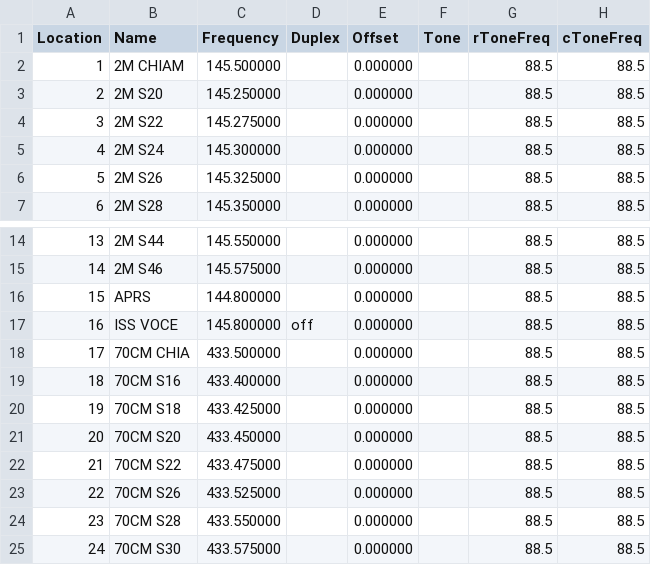
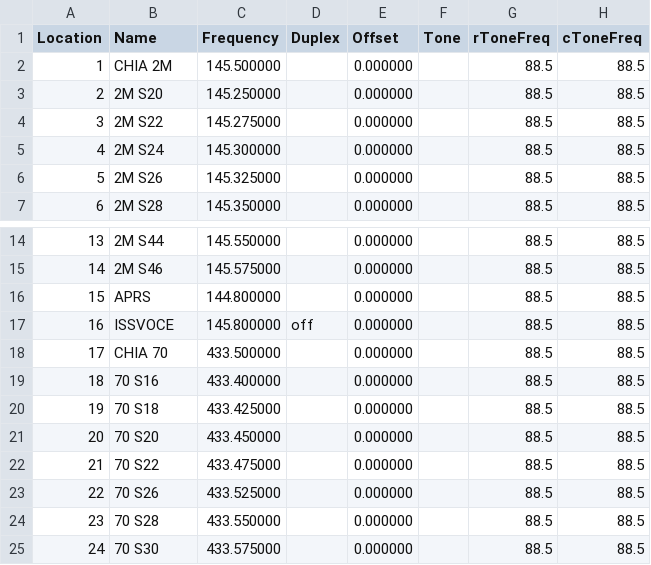
Before and after one commit to sacchetti84-dev/chirp-plus, a CSV file: chirp/stock_configs/IT Chiamata e simplex radioamatori.csv, drawn as a sheet; only a part is shown, gaps mark what is left out; the diff names each change by its address in the sheet, - before the commit and + after, or states it on an @@ line.

```diff
--- a/chirp/stock_configs/IT Chiamata e simplex radioamatori.csv
+++ b/chirp/stock_configs/IT Chiamata e simplex radioamatori.csv
-B2 (Name): 2M CHIAM
+B2 (Name): CHIA 2M
-B17 (Name): ISS VOCE
+B17 (Name): ISSVOCE
-B18 (Name): 70CM CHIA
+B18 (Name): CHIA 70
-B19 (Name): 70CM S16
+B19 (Name): 70 S16
-B20 (Name): 70CM S18
+B20 (Name): 70 S18
-B21 (Name): 70CM S20
+B21 (Name): 70 S20
-B22 (Name): 70CM S22
+B22 (Name): 70 S22
-B23 (Name): 70CM S26
+B23 (Name): 70 S26
-B24 (Name): 70CM S28
+B24 (Name): 70 S28
-B25 (Name): 70CM S30
+B25 (Name): 70 S30
```
Also changed, not shown: 7 other files.
